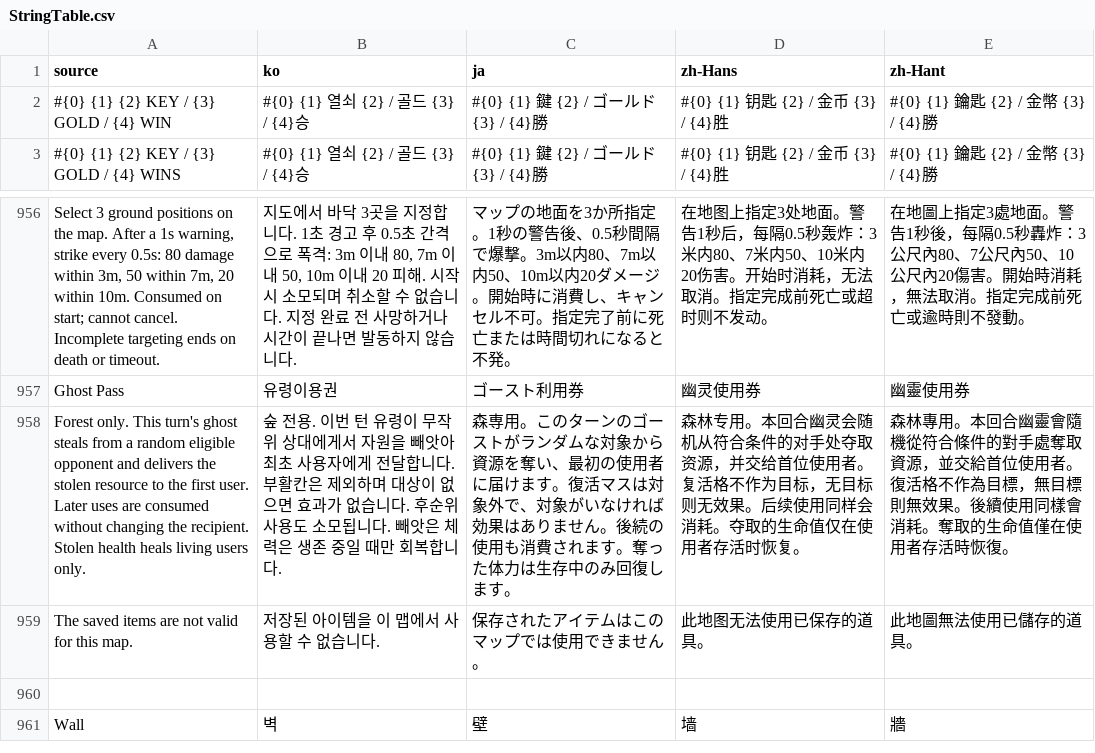
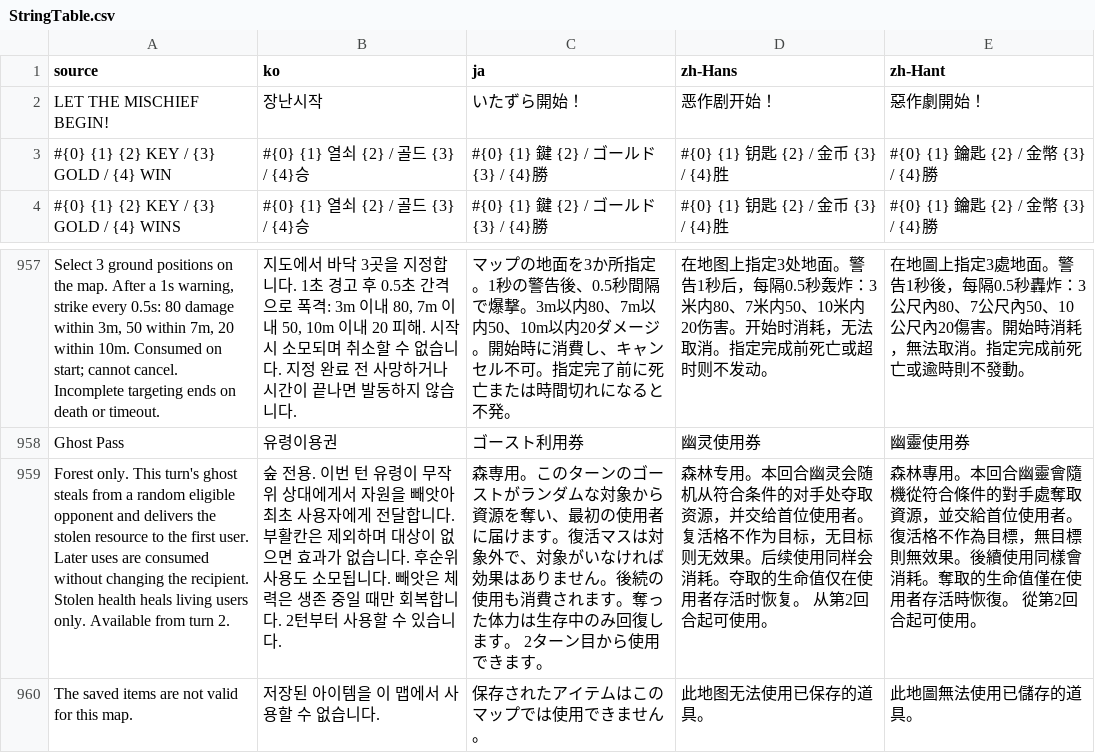
Before and after one commit to doyeon-SM/MazeParty, a CSV file: Assets/MazeParty/Resources/MazeParty/Localization/StringTable.csv, drawn as a sheet; only a part is shown, gaps mark what is left out; the shorter side is filled out with more unchanged rows; addresses are those after the commit; the diff names each change by its address in the sheet, - before the commit and + after, or states it on an @@ line.

```diff
--- a/Assets/MazeParty/Resources/MazeParty/Localization/StringTable.csv
+++ b/Assets/MazeParty/Resources/MazeParty/Localization/StringTable.csv
+row 2: LET THE MISCHIEF BEGIN! | 장난시작 | いたずら開始！ | 恶作剧开始！ | 惡作劇開始！
-A959 (source): …users only.
+A959 (source): …users only. Available from turn 2.
-B959 (ko): …합니다.
+B959 (ko): …합니다. 2턴부터 사용할 수 있습니다.
-C959 (ja): …します。
+C959 (ja): …します。 2ターン目から使用できます。
-D959 (zh-Hans): …时恢复。
+D959 (zh-Hans): …时恢复。 从第2回合起可使用。
-E959 (zh-Hant): …時恢復。
+E959 (zh-Hant): …時恢復。 從第2回合起可使用。
```
Also changed, not shown: 27 other files.
